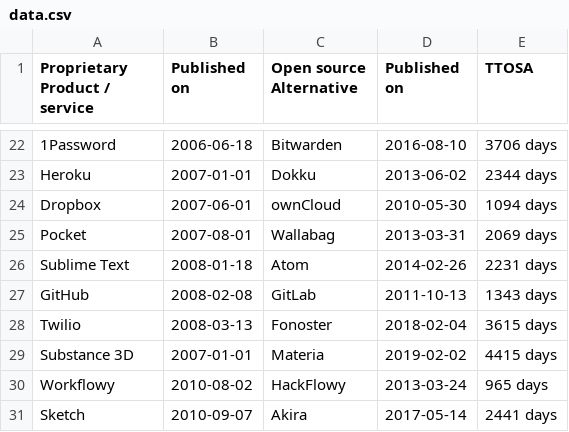
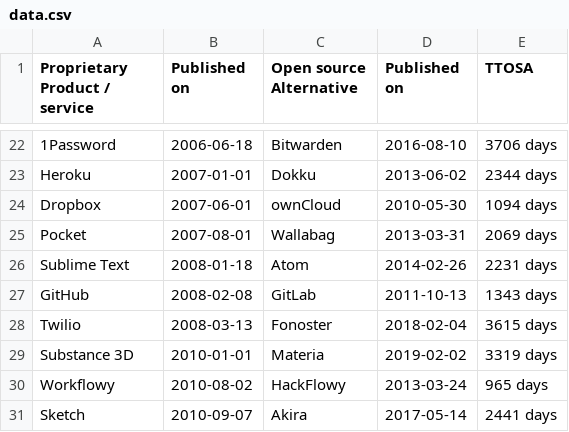
Before and after one commit to staltz/ttosa, a CSV file: data.csv, drawn as a sheet; only a part is shown, gaps mark what is left out.

Commit message:
Fix numbers of days

```diff
--- a/data.csv
+++ b/data.csv
@@ -28,3 +28,3 @@ GitHub,2008-02-08,GitLab,2011-10-13,1343 days
 Twilio,2008-03-13,Fonoster,2018-02-04,3615 days
-Substance 3D,2007-01-01,Materia,2019-02-02,4415 days
+Substance 3D,2010-01-01,Materia,2019-02-02,3319 days
 Workflowy,2010-08-02,HackFlowy,2013-03-24,965 days
```
